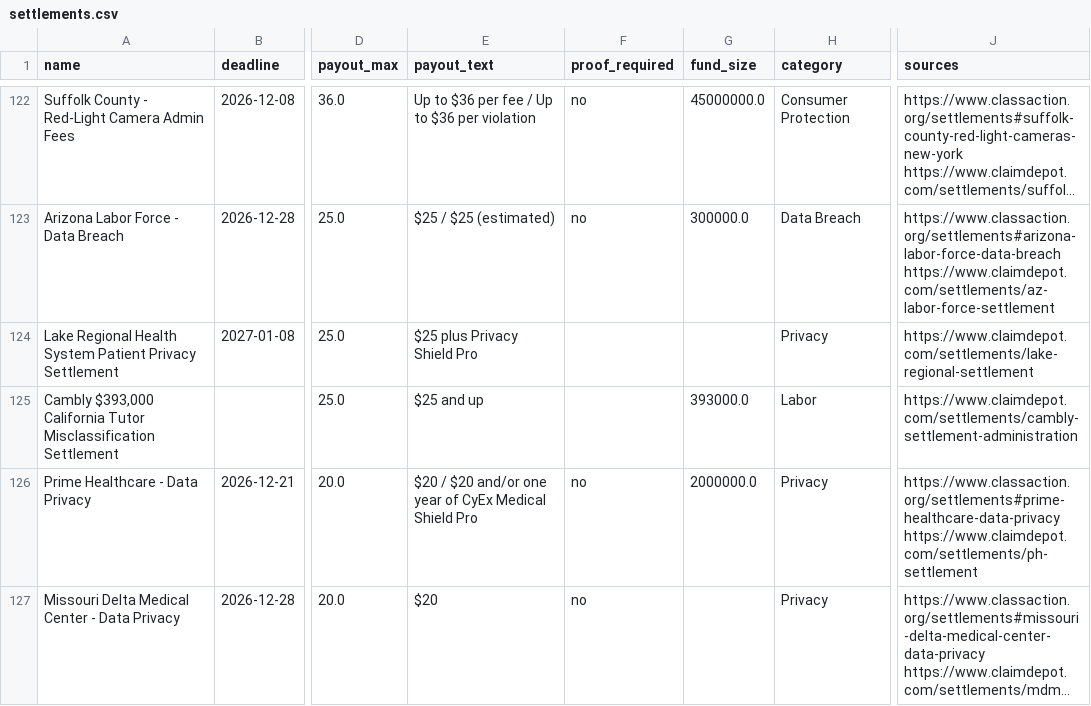
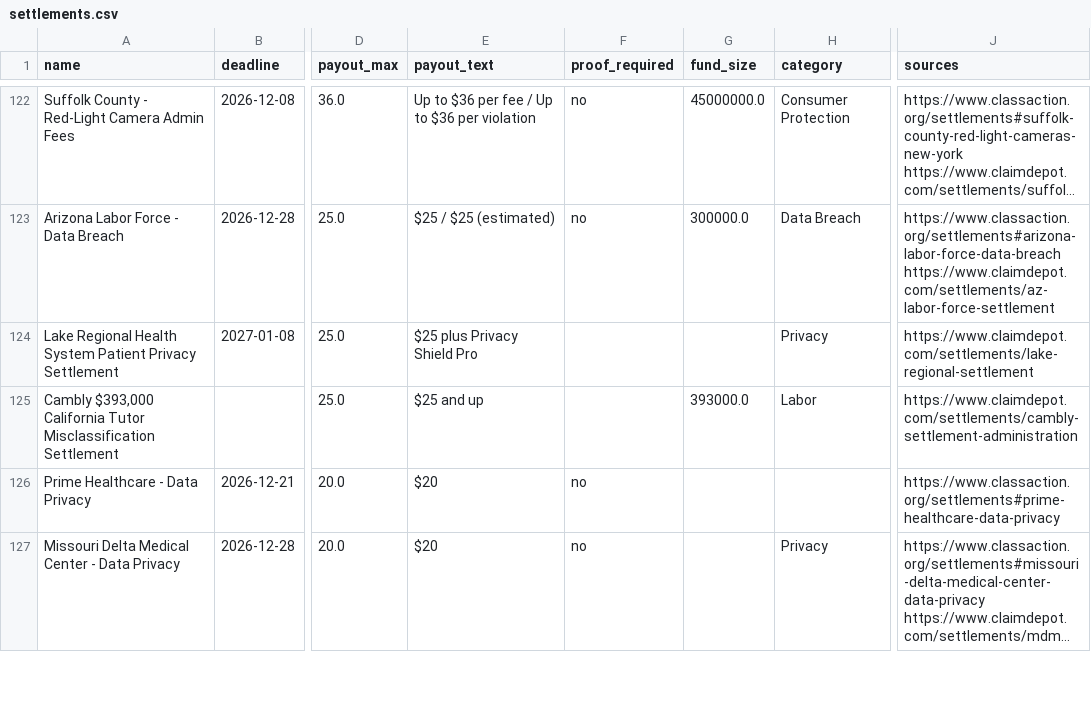
Before and after one commit to fabianramos/Claims, a CSV file: docs/settlements.csv, drawn as a sheet; only a part is shown, gaps mark what is left out; long unchanged cells end in …; the diff covers the shown part only; the diff names each change by its address in the sheet, - before the commit and + after, or states it on an @@ line.

```diff
--- a/docs/settlements.csv
+++ b/docs/settlements.csv
-E126 (payout_text): $20 / $20 and/or one year of CyEx Medical Shield Pro
+E126 (payout_text): $20
-G126 (fund_size): 2000000.0
+G126 (fund_size): (empty)
-H126 (category): Privacy
+H126 (category): (empty)
-J126 (sources): https://www.classaction.org/settlements#prime-healthcare-data-privacy https://www.claimdepot.com/settlements/ph-settlement
+J126 (sources): https://www.classaction.org/settlements#prime-healthcare-data-privacy
```
Also changed, not shown: 9 added rows, 8 removed rows and 1 edited cell elsewhere in this file, 2 other files.
